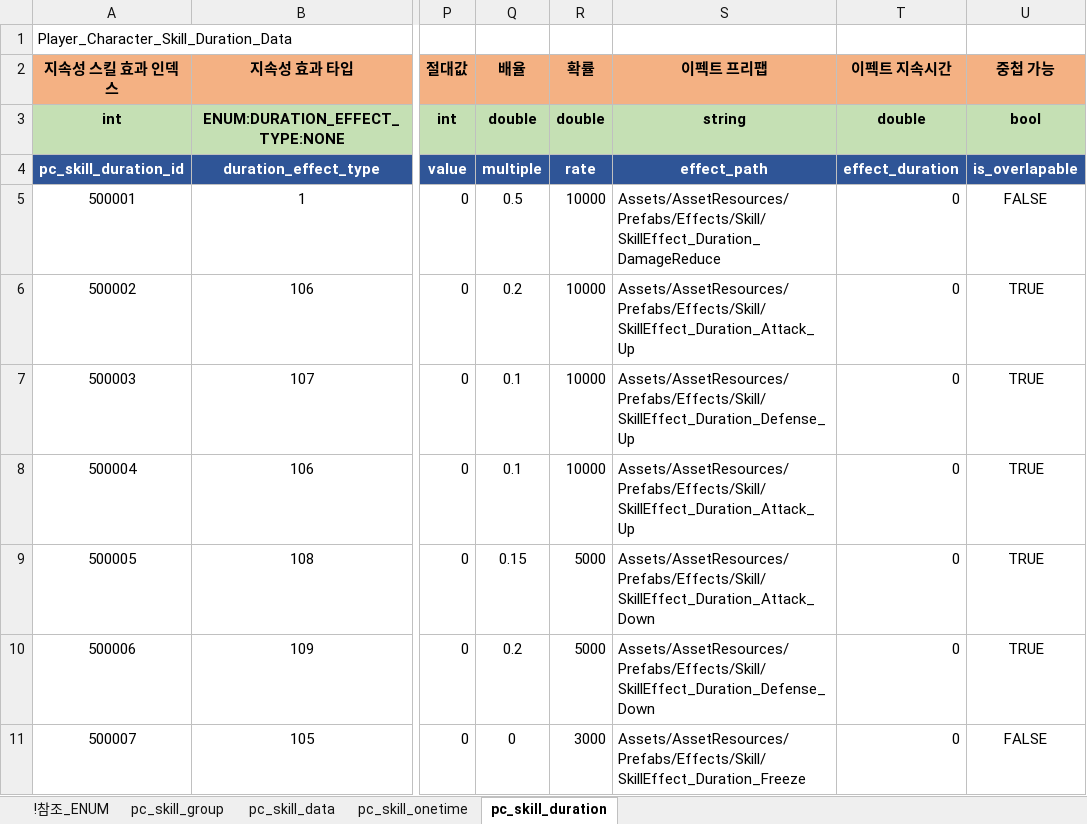
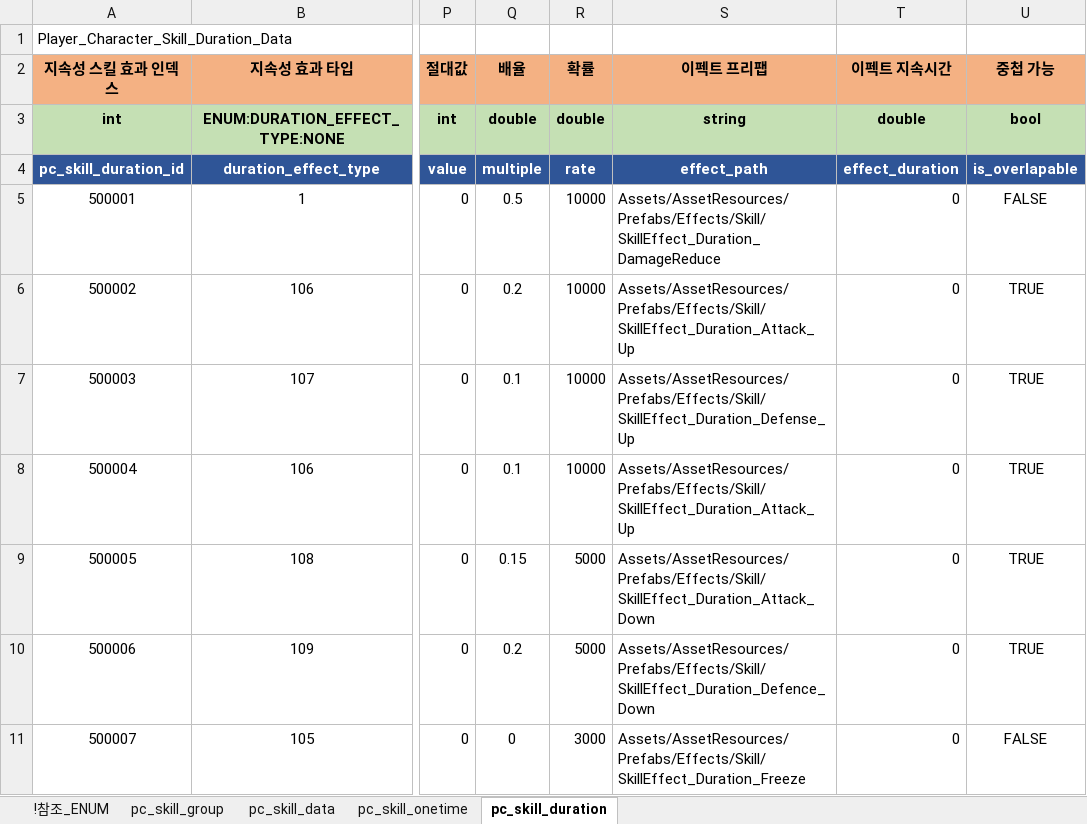
Before and after one commit to shanash/ZeroOne, an Excel workbook: Android/ExcelData/PCSkillTable.xlsx, sheet pc_skill_duration, drawn as a sheet; only a part is shown, gaps mark what is left out; values as stored, in another font and other column widths than the file's, no borders; the diff names each change by its address in the sheet, - before the commit and + after, or states it on an @@ line.

```diff
--- a/Android/ExcelData/PCSkillTable.xlsx (sheet pc_skill_duration)
+++ b/Android/ExcelData/PCSkillTable.xlsx (sheet pc_skill_duration)
-S10 (이펙트 프리팹): Assets/AssetResources/Prefabs/Effects/Skill/SkillEffect_Duration_Defense_Down
+S10 (이펙트 프리팹): Assets/AssetResources/Prefabs/Effects/Skill/SkillEffect_Duration_Defence_Down
```
Also changed, not shown: sheet pc_skill_data, sheet pc_skill_onetime, sheet pc_skill_group, formulas that keep their value, Android/ExcelData/NPCSkillTable.xlsx, Android/ExcelData/PCTable.xlsx, 22 other files.
